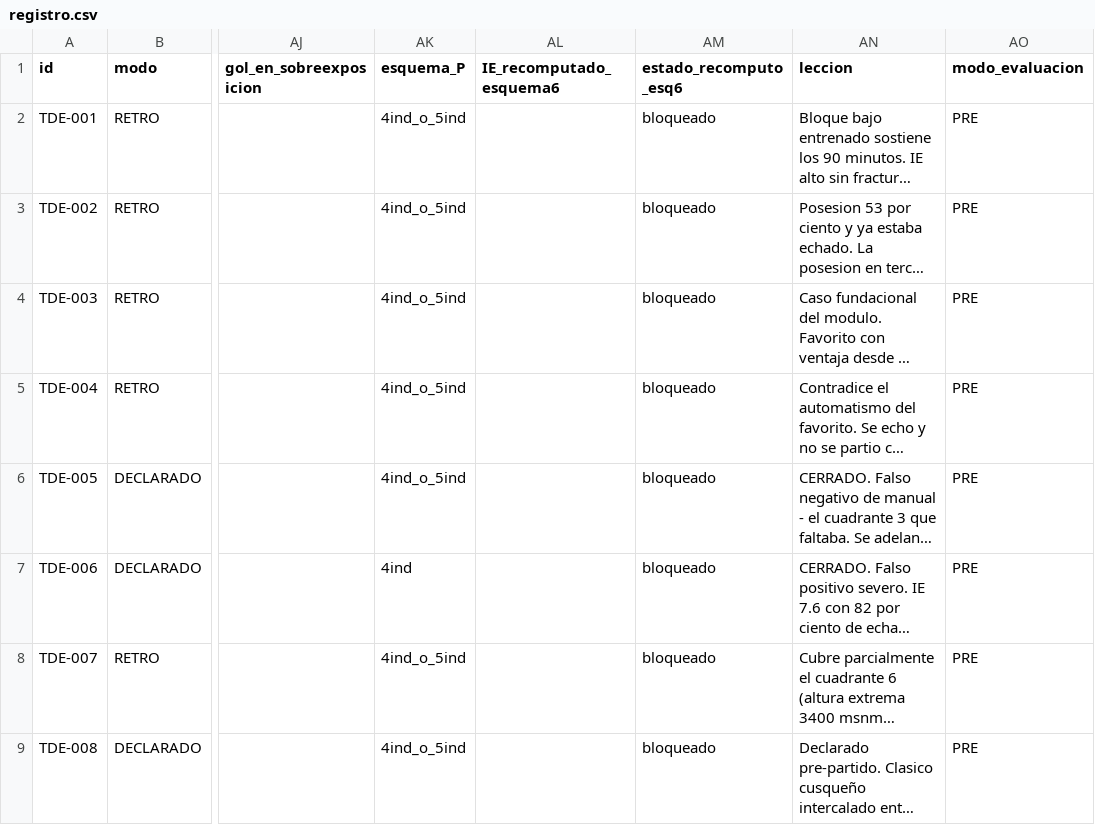
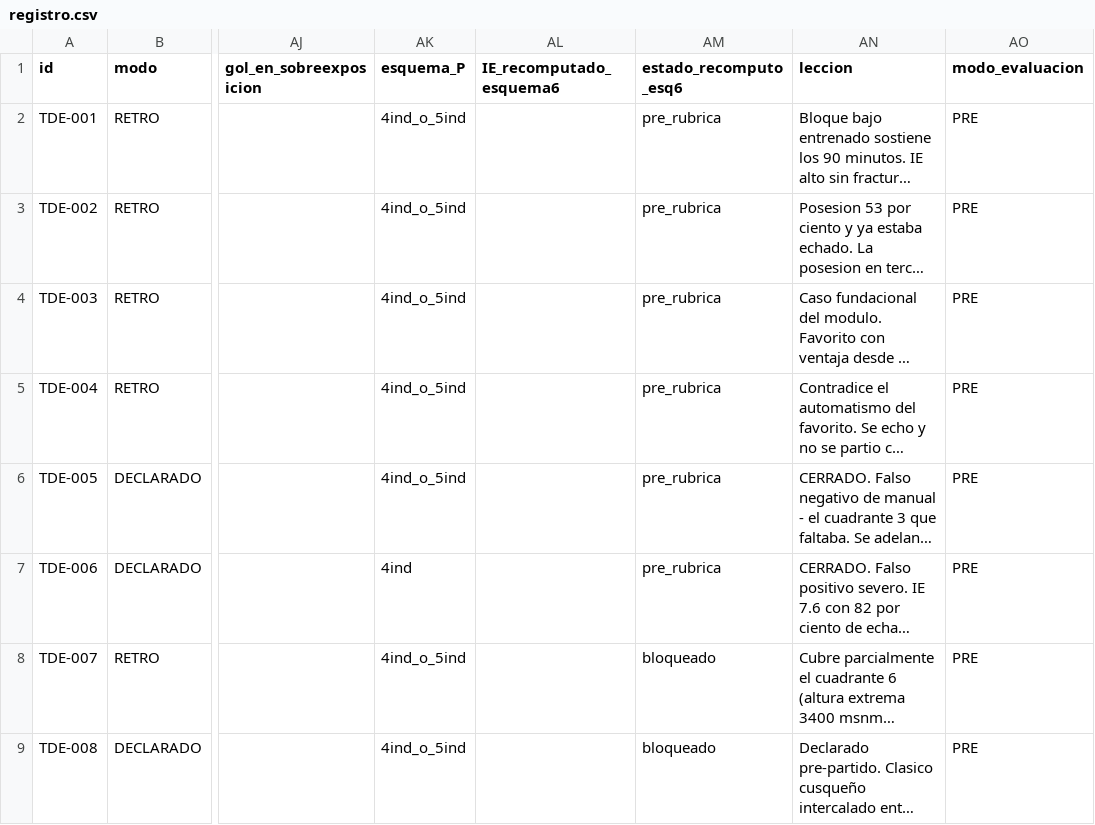
Before and after one commit to Eltiokarma/App-Profesional-de-Apuestas, a CSV file: docs/skills/teorema-del-echado/assets/casos/registro.csv, drawn as a sheet; only a part is shown, gaps mark what is left out; long unchanged cells end in …; the diff names each change by its address in the sheet, - before the commit and + after, or states it on an @@ line.

```diff
--- a/docs/skills/teorema-del-echado/assets/casos/registro.csv
+++ b/docs/skills/teorema-del-echado/assets/casos/registro.csv
-AM2:AM7 (estado_recomputo_esq6): bloqueado
+AM2:AM7 (estado_recomputo_esq6): pre_rubrica
```
Also changed, not shown: 5 other files.
